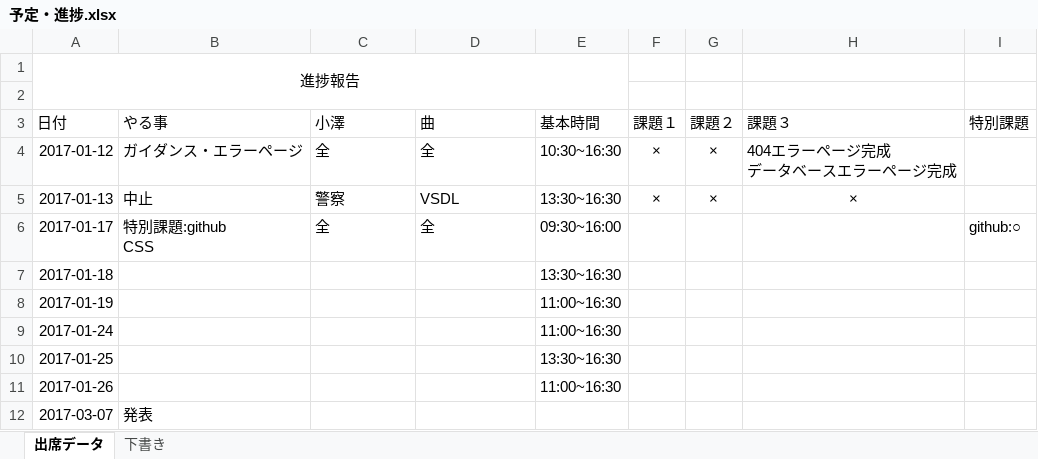
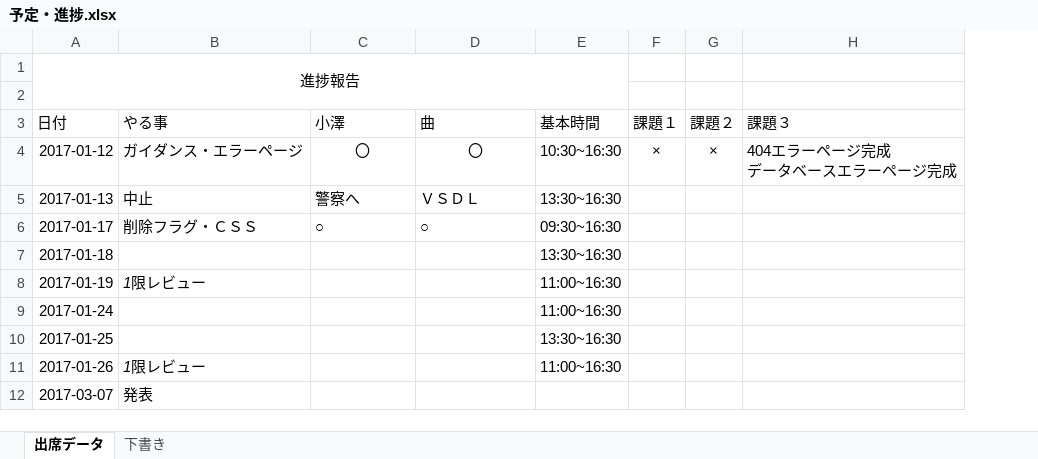
Before and after one commit to Ryutrain/wiki, an Excel workbook: 予定・進捗.xlsx, sheet 出席データ, drawn as a sheet; values as stored, in another font and other column widths than the file's, no borders; ↵ is a line break in a cell; the diff names each change by its address in the sheet, - before the commit and + after, or states it on an @@ line.

```diff
--- a/予定・進捗.xlsx (sheet 出席データ)
+++ b/予定・進捗.xlsx (sheet 出席データ)
-column I (特別課題), row 6: github:○
-C4 (小澤): 全
+C4 (小澤): 〇
-C4:D4 alignment: left
+C4:D4 alignment: center
-D4 (曲): 全
+D4 (曲): 〇
-C5 (小澤): 警察
+C5 (小澤): 警察へ
-D5 (曲): VSDL
+D5 (曲): ＶＳＤＬ
-F5 (課題１): ×
+F5 (課題１): (empty)
-G5 (課題２): ×
+G5 (課題２): (empty)
-H5 (課題３): ×
+H5 (課題３): (empty)
-B6 (やる事): 特別課題:github ↵ CSS
+B6 (やる事): 削除フラグ・ＣＳＳ
-C6 (小澤): 全
+C6 (小澤): ○
-D6 (曲): 全
+D6 (曲): ○
-E6 (基本時間): 09:30~16:00
+E6 (基本時間): 09:30~16:30
-B8 (やる事): (empty)
+B8 (やる事): 1限レビュー
-B11 (やる事): (empty)
+B11 (やる事): 1限レビュー
```
Also changed, not shown: 23 other files.
